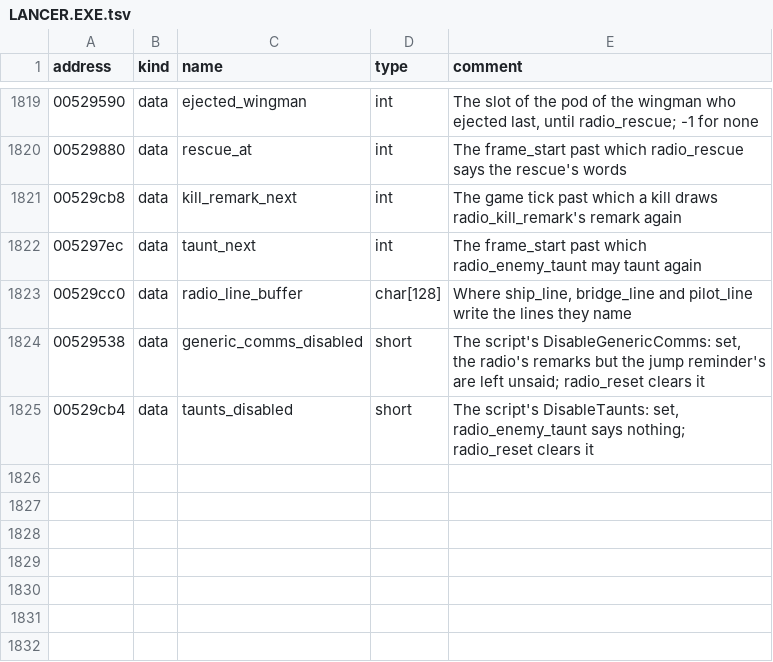
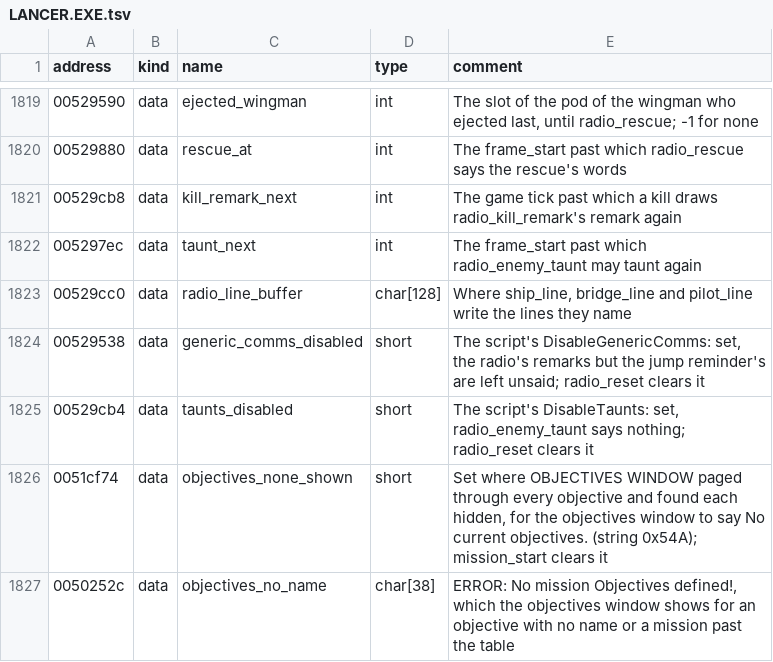
Before and after one commit to LordBlacksun/openreliant, a TSV file: ghidra/names/LANCER.EXE.tsv, drawn as a sheet; only a part is shown, gaps mark what is left out.

Commit message:
feat: the objectives window shows the objectives and pages through them
Window 10 opened with its frame alone: the objectives' states and names were
kept, but the window showed nothing of them, and OBJECTIVES WINDOW on the open
window did nothing. It now shows MISSION OBJECTIVES, the objective's heading and
its name broken into lines as hud_text_wrapped breaks them, and the key pages to
the next objective not hidden, saying so where none is left.

With it, mission 25's first part keeps the windows the Kamov lacks, the gunnery,
missile and wing status windows, still and unseen, as the original does.

```diff
--- a/ghidra/names/LANCER.EXE.tsv
+++ b/ghidra/names/LANCER.EXE.tsv
@@ -1825 +1825,3 @@ address	kind	name	type	comment
 00529cb4	data	taunts_disabled	short	The script's DisableTaunts: set, radio_enemy_taunt says nothing; radio_reset clears it
+0051cf74	data	objectives_none_shown	short	Set where OBJECTIVES WINDOW paged through every objective and found each hidden, for the objectives window to say No current objectives. (string 0x54A); mission_start clears it
+0050252c	data	objectives_no_name	char[38]	ERROR: No mission Objectives defined!, which the objectives window shows for an objective with no name or a mission past the table
```
Also changed, not shown: 7 other files.
